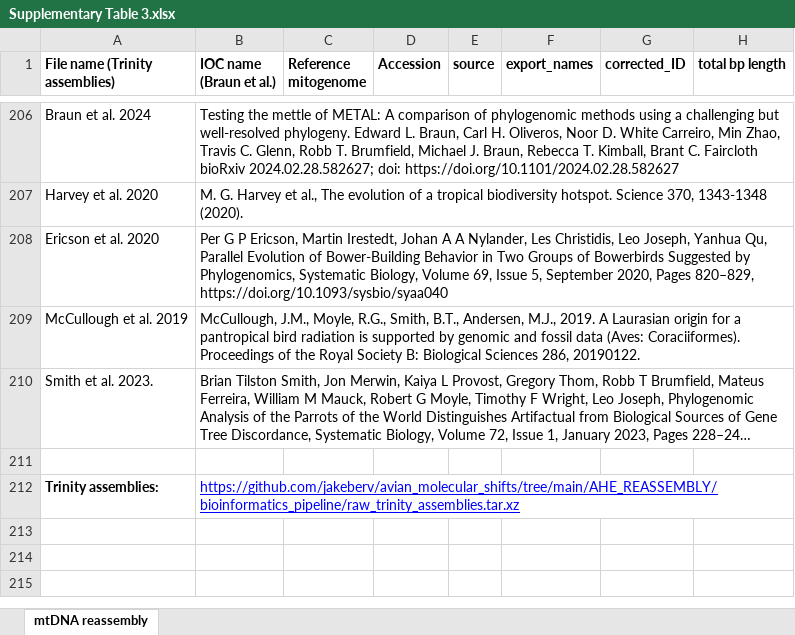
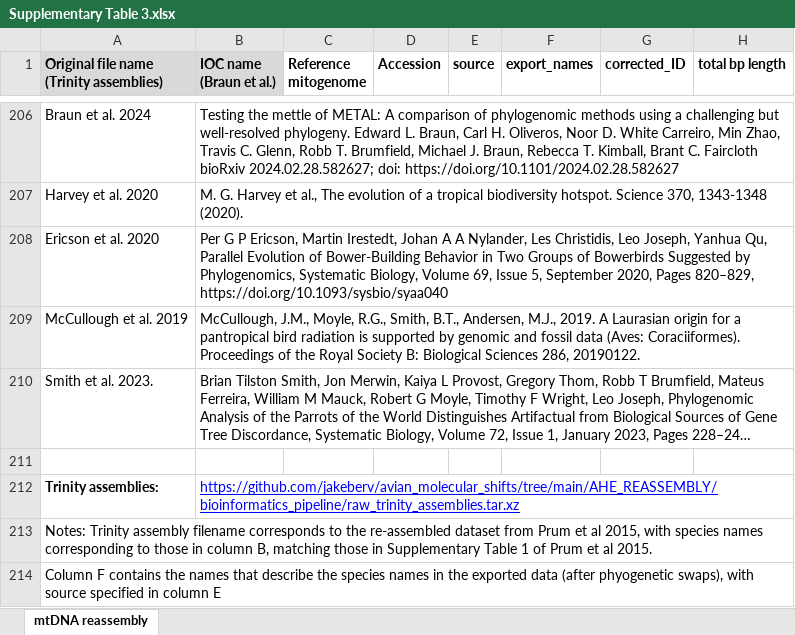
Before and after one commit to jakeberv/avian_molecular_shifts, an Excel workbook: Supplementary Table 3.xlsx, sheet mtDNA reassembly, drawn as a sheet; only a part is shown, gaps mark what is left out; long unchanged cells end in …; values as stored, in another font and other column widths than the file's, no borders; rows hold the shown columns only; the diff covers the shown part only; the diff names each change by its address in the sheet, - before the commit and + after, or states it on an @@ line.

```diff
--- a/Supplementary Table 3.xlsx (sheet mtDNA reassembly)
+++ b/Supplementary Table 3.xlsx (sheet mtDNA reassembly)
-A1: File name (Trinity assemblies)
+A1: Original file name (Trinity assemblies)
-A1:B1 fill: none
+A1:B1 fill: #D9D9D9
+row 213: Notes: Trinity assembly filename corresponds to the re-assembled dataset from Prum et al 2015, with species names corresponding to those in column B, matching those in Supplementary Table 1 of Prum et al 2015.
+row 214: Column F contains the names that describe the species names in the exported data (after phyogenetic swaps), with source specified in column E
```
Also changed, not shown: cell formats elsewhere in this sheet, 1 other file.
